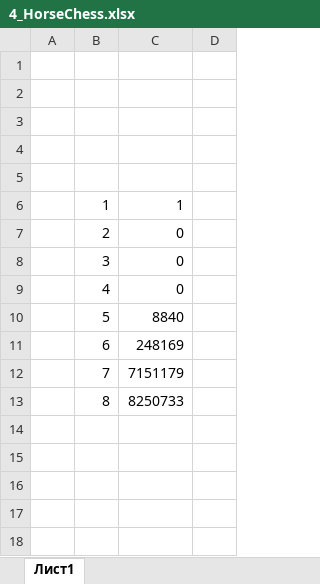
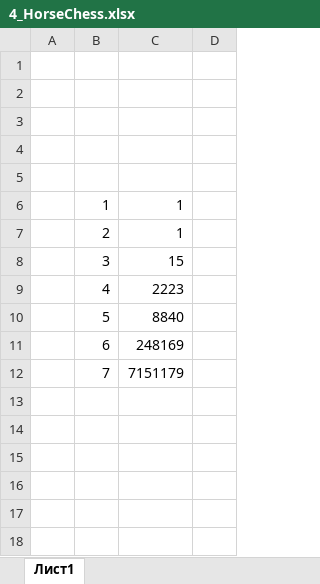
Before and after one commit to gingerFury7/7_semestr, an Excel workbook: 4_HorseChess/4_HorseChess.xlsx, sheet Лист1, drawn as a sheet; only a part is shown; values as stored, in another font and other column widths than the file's, no borders; charts and pictures not drawn; the diff names each change by its address in the sheet, - before the commit and + after, or states it on an @@ line.

```diff
--- a/4_HorseChess/4_HorseChess.xlsx (sheet Лист1)
+++ b/4_HorseChess/4_HorseChess.xlsx (sheet Лист1)
-C7: 0
+C7: 1
-C8: 0
+C8: 15
-C9: 0
+C9: 2223
-row 13:  | 8 | 8250733
+row 13: (empty)
```
Also changed, not shown: charts or pictures, 2_Sort/2_sort.xlsx, 3_QuickSort/3_QuickSort.xlsx, 12 other files.
